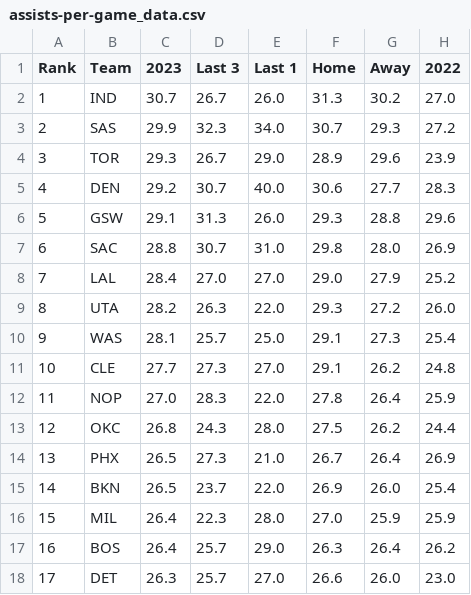
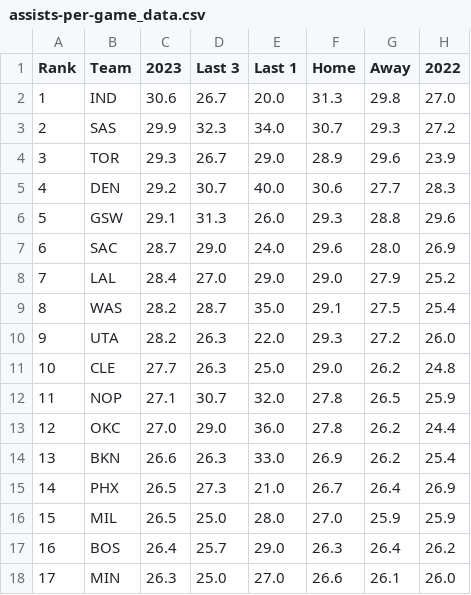
Before and after one commit to DhirenShivdasani/NBA-player-prop-analysis, a CSV file: team_stats/assists-per-game_data.csv, drawn as a sheet; only a part is shown; the diff covers the shown part only.

```diff
--- a/team_stats/assists-per-game_data.csv
+++ b/team_stats/assists-per-game_data.csv
@@ -1,3 +1,3 @@
 Rank,Team,2023,Last 3,Last 1,Home,Away,2022
-1,IND,30.7,26.7,26.0,31.3,30.2,27.0
+1,IND,30.6,26.7,20.0,31.3,29.8,27.0
 2,SAS,29.9,32.3,34.0,30.7,29.3,27.2
@@ -6,13 +6,13 @@ Rank,Team,2023,Last 3,Last 1,Home,Away,2022
 5,GSW,29.1,31.3,26.0,29.3,28.8,29.6
-6,SAC,28.8,30.7,31.0,29.8,28.0,26.9
-7,LAL,28.4,27.0,27.0,29.0,27.9,25.2
-8,UTA,28.2,26.3,22.0,29.3,27.2,26.0
-9,WAS,28.1,25.7,25.0,29.1,27.3,25.4
-10,CLE,27.7,27.3,27.0,29.1,26.2,24.8
-11,NOP,27.0,28.3,22.0,27.8,26.4,25.9
-12,OKC,26.8,24.3,28.0,27.5,26.2,24.4
-13,PHX,26.5,27.3,21.0,26.7,26.4,26.9
-14,BKN,26.5,23.7,22.0,26.9,26.0,25.4
-15,MIL,26.4,22.3,28.0,27.0,25.9,25.9
+6,SAC,28.7,29.0,24.0,29.6,28.0,26.9
+7,LAL,28.4,27.0,29.0,29.0,27.9,25.2
+8,WAS,28.2,28.7,35.0,29.1,27.5,25.4
+9,UTA,28.2,26.3,22.0,29.3,27.2,26.0
+10,CLE,27.7,26.3,25.0,29.0,26.2,24.8
+11,NOP,27.1,30.7,32.0,27.8,26.5,25.9
+12,OKC,27.0,29.0,36.0,27.8,26.2,24.4
+13,BKN,26.6,26.3,33.0,26.9,26.2,25.4
+14,PHX,26.5,27.3,21.0,26.7,26.4,26.9
+15,MIL,26.5,25.0,28.0,27.0,25.9,25.9
 16,BOS,26.4,25.7,29.0,26.3,26.4,26.2
-17,DET,26.3,25.7,27.0,26.6,26.0,23.0
+17,MIN,26.3,25.0,27.0,26.6,26.1,26.0
```
Also changed, not shown: 42 edited cells elsewhere in this file, team_stats/opponent-assists-per-game_data.csv, team_stats/opponent-points-per-game_data.csv, 13 other files.
